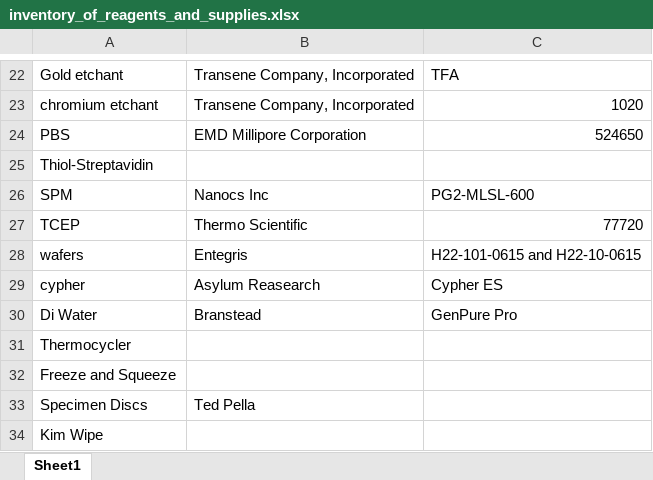
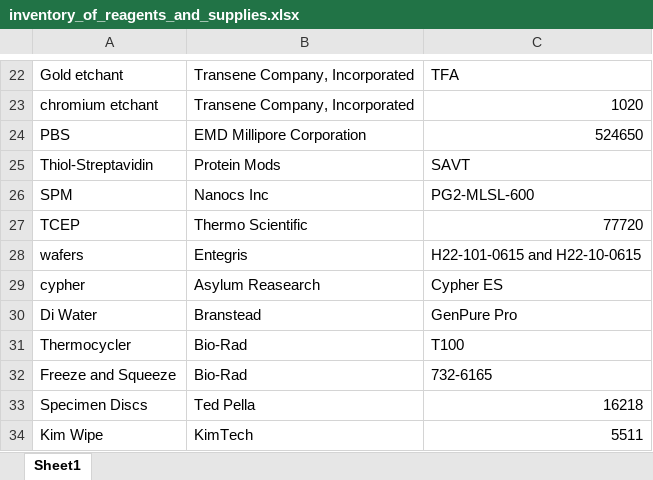
Before and after one commit to prheenan/Research, an Excel workbook: Personal/EventDetection/Docs/paper/inventory_of_reagents_and_supplies.xlsx, sheet Sheet1, drawn as a sheet; only a part is shown, gaps mark what is left out; values as stored, in another font and other column widths than the file's, no borders; the diff names each change by its address in the sheet, - before the commit and + after, or states it on an @@ line.

Commit message:
added creation of table for primer

```diff
--- a/Personal/EventDetection/Docs/paper/inventory_of_reagents_and_supplies.xlsx (sheet Sheet1)
+++ b/Personal/EventDetection/Docs/paper/inventory_of_reagents_and_supplies.xlsx (sheet Sheet1)
-B25: (empty)
+B25: Protein Mods
-C25: (empty)
+C25: SAVT
-B31:B32: (empty)
+B31:B32: Bio-Rad
-C31: (empty)
+C31: T100
-C32: (empty)
+C32: 732-6165
-C33: (empty)
+C33: 16218
-B34: (empty)
+B34: KimTech
-C34: (empty)
+C34: 5511
```
Also changed, not shown: 5 other files.
